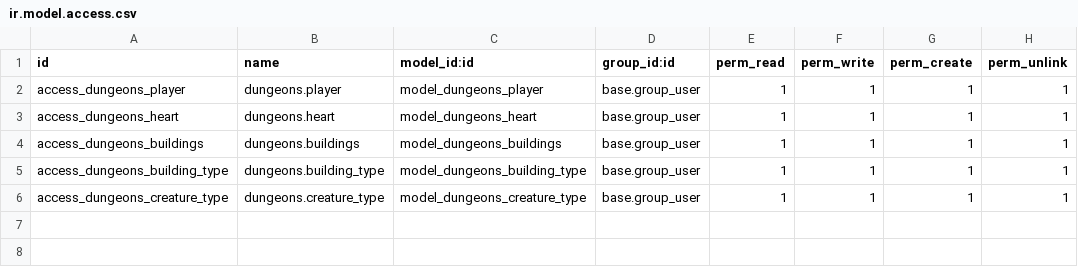
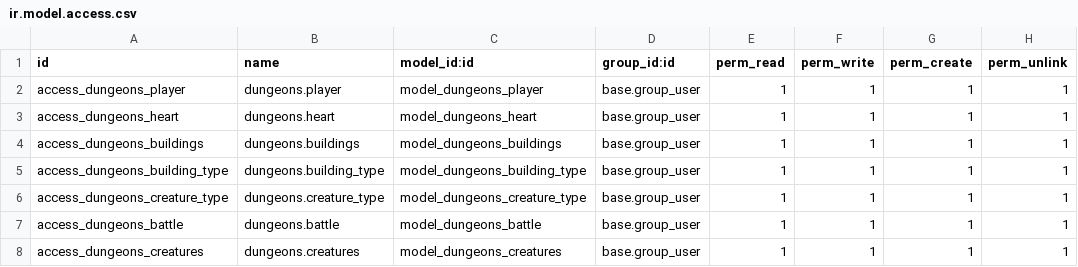
Before and after one commit to moisesSanchis/sge22-23, a CSV file: modules/dungeons/security/ir.model.access.csv, drawn as a sheet.

```diff
--- a/modules/dungeons/security/ir.model.access.csv
+++ b/modules/dungeons/security/ir.model.access.csv
@@ -6 +6,3 @@ access_dungeons_building_type,dungeons.building_type,model_dungeons_building_typ
 access_dungeons_creature_type,dungeons.creature_type,model_dungeons_creature_type,base.group_user,1,1,1,1
+access_dungeons_battle,dungeons.battle,model_dungeons_battle,base.group_user,1,1,1,1
+access_dungeons_creatures,dungeons.creatures,model_dungeons_creatures,base.group_user,1,1,1,1
```
Also changed, not shown: 10 other files.
